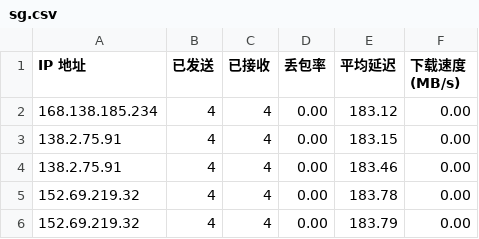
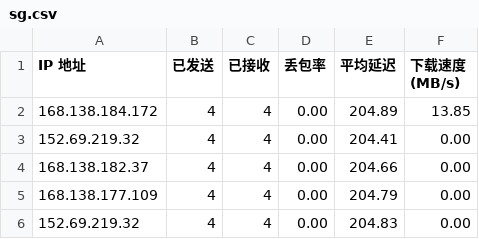
Before and after one commit to lxhfans/CFCDN-Auto, a CSV file: CloudflareST/sg.csv, drawn as a sheet.

```diff
--- a/CloudflareST/sg.csv
+++ b/CloudflareST/sg.csv
@@ -1,6 +1,6 @@
 IP 地址,已发送,已接收,丢包率,平均延迟,下载速度 (MB/s)
-168.138.185.234,4,4,0.00,183.12,0.00
-138.2.75.91,4,4,0.00,183.15,0.00
-138.2.75.91,4,4,0.00,183.46,0.00
-152.69.219.32,4,4,0.00,183.78,0.00
-152.69.219.32,4,4,0.00,183.79,0.00
+168.138.184.172,4,4,0.00,204.89,13.85
+152.69.219.32,4,4,0.00,204.41,0.00
+168.138.182.37,4,4,0.00,204.66,0.00
+168.138.177.109,4,4,0.00,204.79,0.00
+152.69.219.32,4,4,0.00,204.83,0.00
```
Also changed, not shown: 2 other files.
